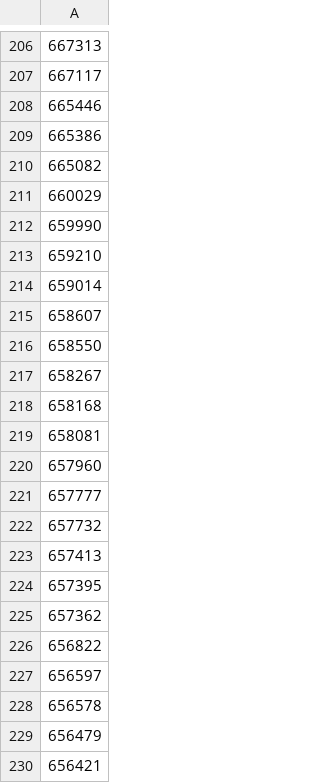
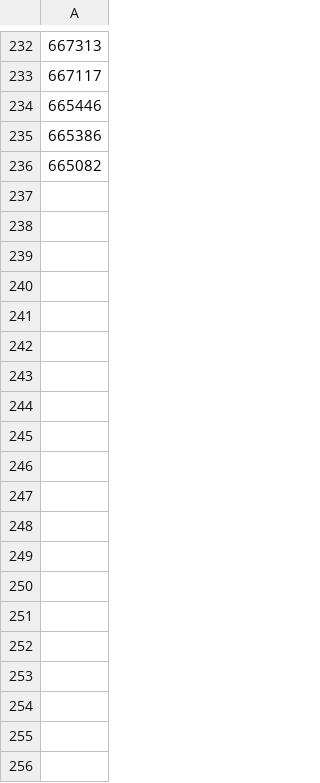
Before and after one commit to Fabian-C/Traewelling_uMap_SRC, a CSV file: 1ribi/status_ids.csv, drawn as a sheet; only a part is shown, gaps mark what is left out; the diff covers the shown part only.

```diff
--- a/1ribi/status_ids.csv
+++ b/1ribi/status_ids.csv
@@ -210,21 +236 @@
 665082
-660029
-659990
-659210
-659014
-658607
-658550
-658267
-658168
-658081
-657960
-657777
-657732
-657413
-657395
-657362
-656822
-656597
-656578
-656479
-656421
```
Also changed, not shown: 26 added rows and 10 removed rows elsewhere in this file, 8 other files.
